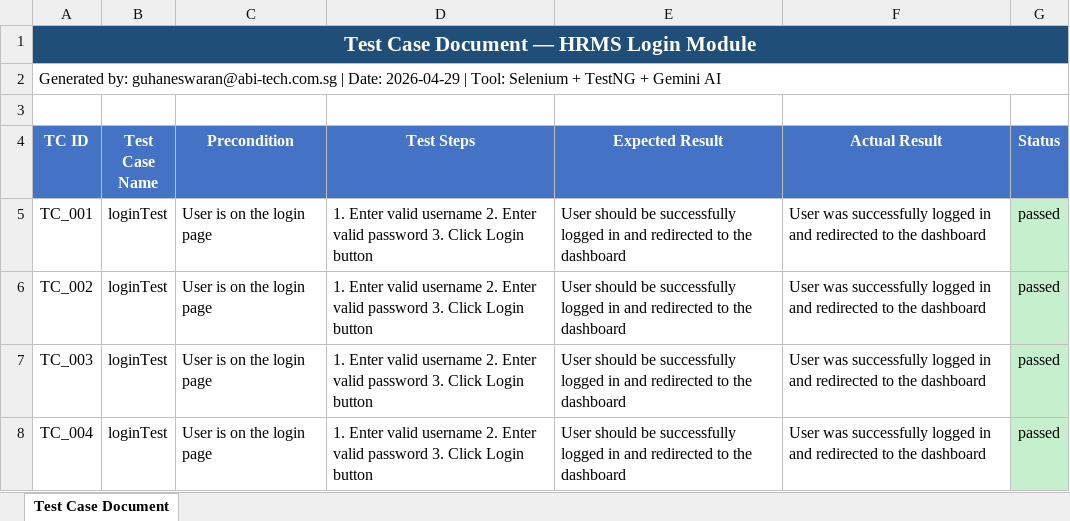
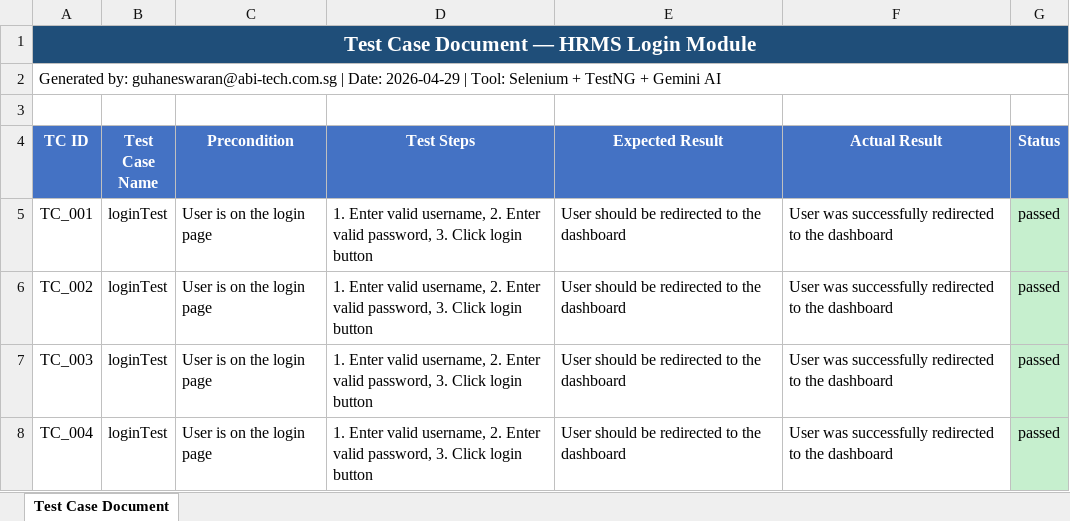
Before and after one commit to Guhan2608/HRMS-UI, an Excel workbook: tcd-report.xlsx, sheet Test Case Document, drawn as a sheet; values as stored, in another font and other column widths than the file's, no borders; the diff names each change by its address in the sheet, - before the commit and + after, or states it on an @@ line.

Commit message:
Auto update allure report

```diff
--- a/tcd-report.xlsx (sheet Test Case Document)
+++ b/tcd-report.xlsx (sheet Test Case Document)
-D5:D8 (Test Steps): …Enter valid username 2. Enter valid password 3. Click Login button
+D5:D8 (Test Steps): …Enter valid username, 2. Enter valid password, 3. Click login button
-E5:E8 (Expected Result): …should be successfully logged in and redirected to…
+E5:E8 (Expected Result): …should be redirected to…
-F5:F8 (Actual Result): …was successfully logged in and redirected to…
+F5:F8 (Actual Result): …was successfully redirected to…
```
Also changed, not shown: 24 other files.
